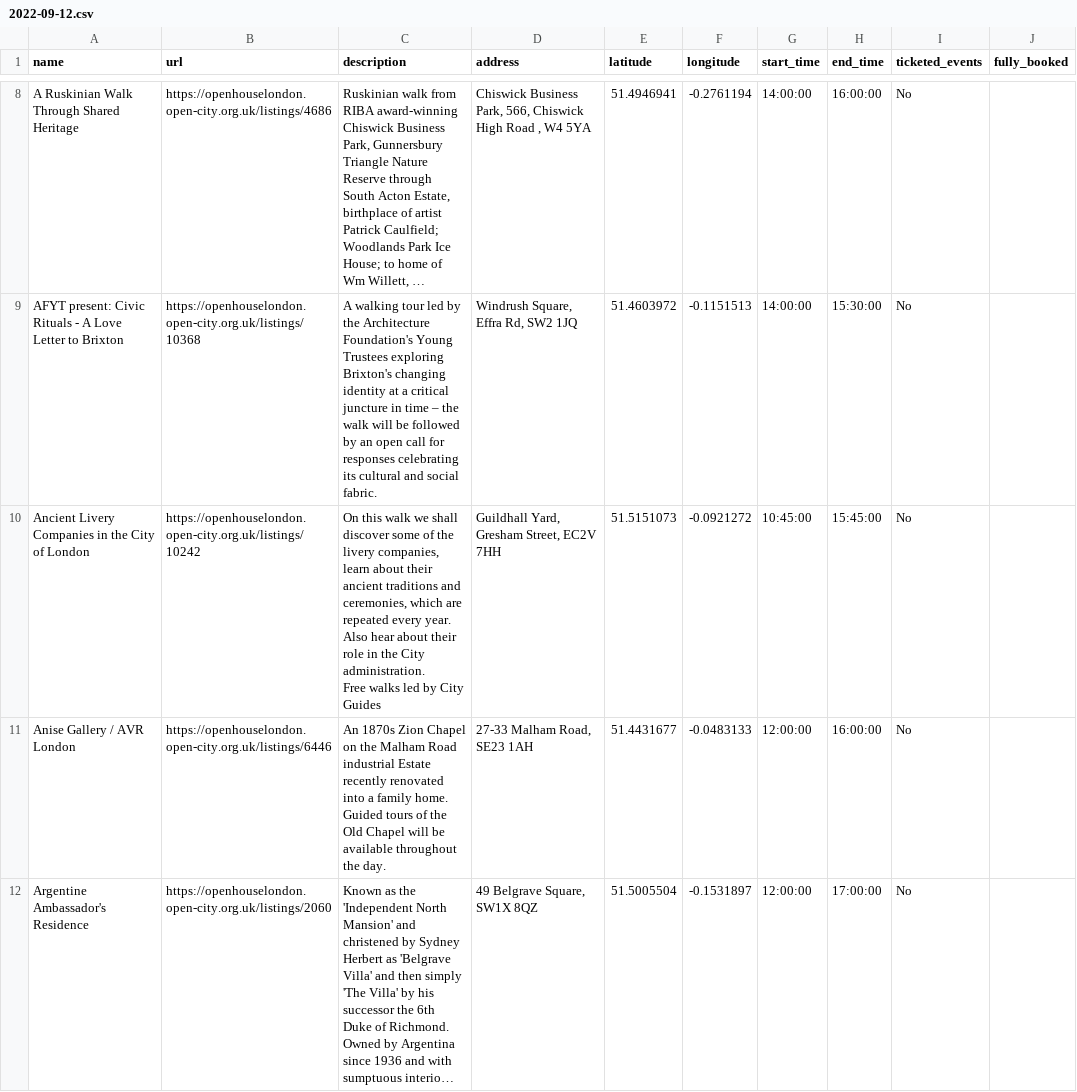
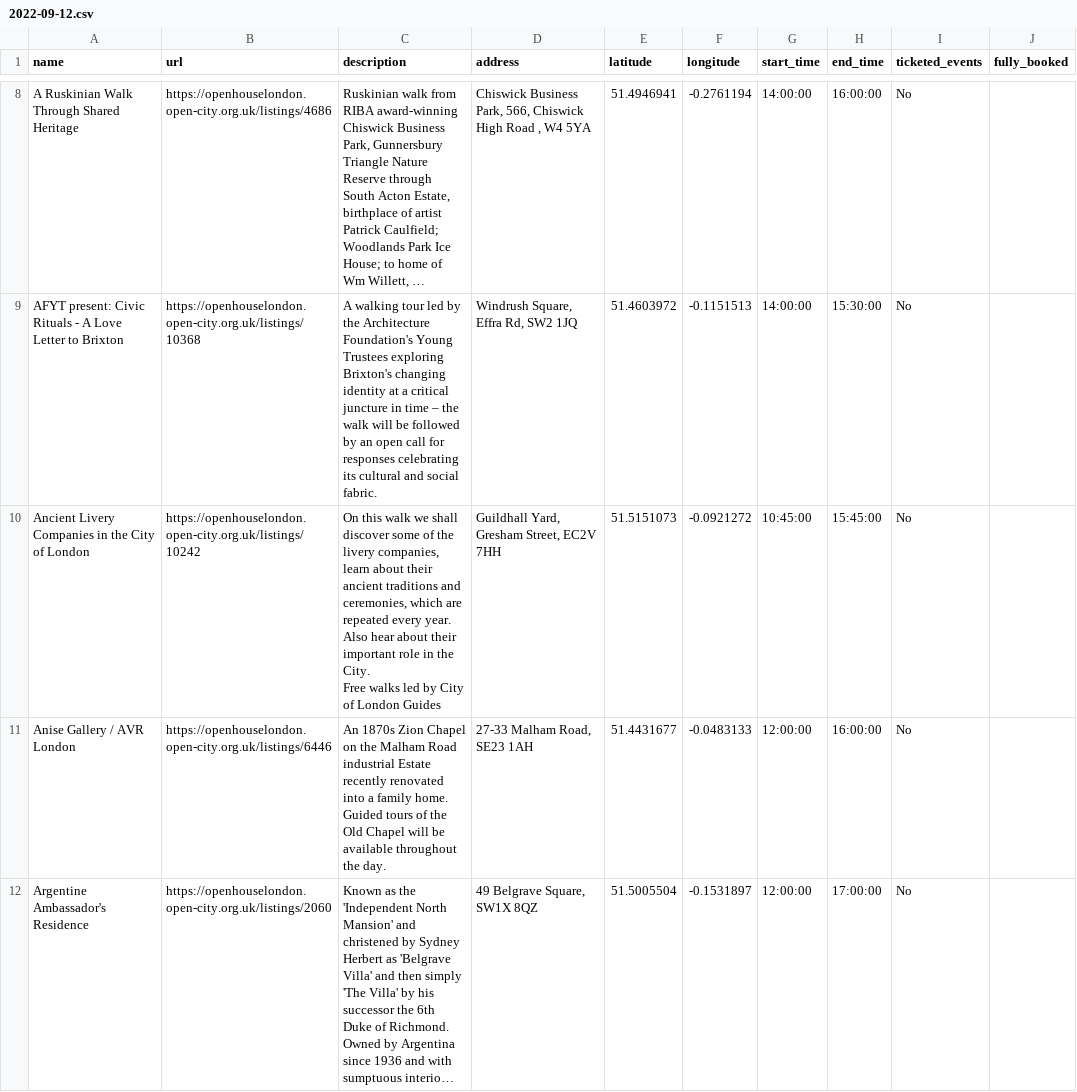
Before and after one commit to infrastructureclub/open-house-london-data, a CSV file: csv/2021/2022-09-12.csv, drawn as a sheet; only a part is shown, gaps mark what is left out; long unchanged cells end in …; ↵ is a line break in a cell; the diff covers the shown part only; the diff names each change by its address in the sheet, - before the commit and + after, or states it on an @@ line.

Commit message:
Automatic OH London data update

```diff
--- a/csv/2021/2022-09-12.csv
+++ b/csv/2021/2022-09-12.csv
-C10 (description): …about their role in the City administration. ↵ Free walks led by City Guides
+C10 (description): …about their important role in the City. ↵ Free walks led by City of London Guides
```
Also changed, not shown: 6 edited cells elsewhere in this file, csv/2021/2022-09-04.csv, csv/2021/2022-09-05.csv, 25 other files.
